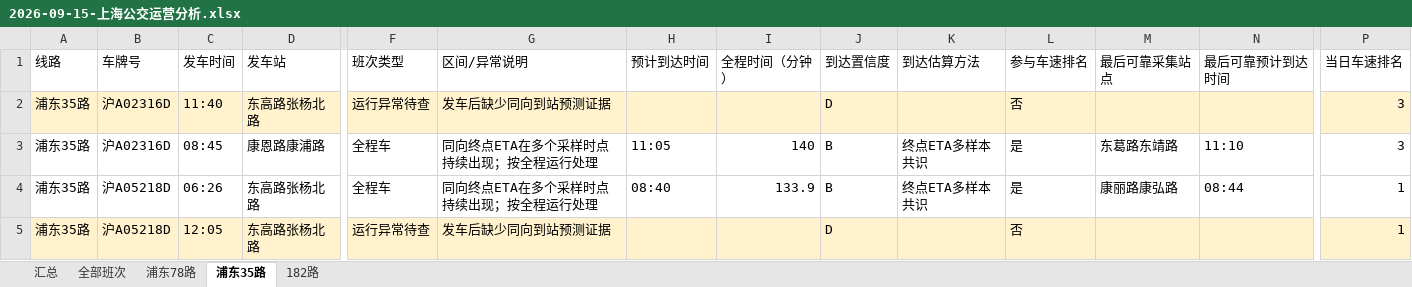
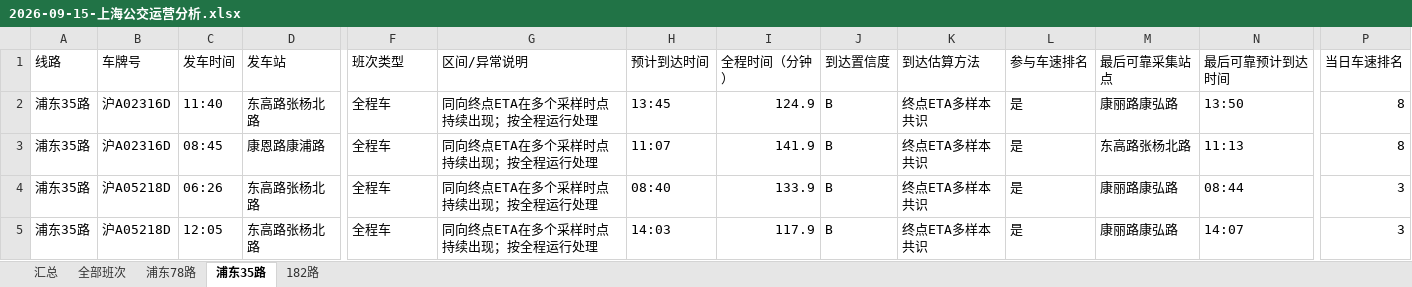
Before and after one commit to lilyQ-stack/shanghai-bus-operations, an Excel workbook: data/export/2026-09-15-上海公交运营分析.xlsx, sheet 浦东35路, drawn as a sheet; only a part is shown, gaps mark what is left out; values as stored, in another font and other column widths than the file's, no borders; the diff covers the shown part only; the diff names each change by its address in the sheet, - before the commit and + after, or states it on an @@ line.

```diff
--- a/data/export/2026-09-15-上海公交运营分析.xlsx (sheet 浦东35路)
+++ b/data/export/2026-09-15-上海公交运营分析.xlsx (sheet 浦东35路)
-A2:P2 fill: #FFF2CC
+A2:P2 fill: none
-F2 (班次类型): 运行异常待查
+F2 (班次类型): 全程车
-G2 (区间/异常说明): 发车后缺少同向到站预测证据
+G2 (区间/异常说明): 同向终点ETA在多个采样时点持续出现；按全程运行处理
-H2 (预计到达时间): (empty)
+H2 (预计到达时间): 13:45
-I2 (全程时间（分钟）): (empty)
+I2 (全程时间（分钟）): 124.9
-J2 (到达置信度): D
+J2 (到达置信度): B
-K2 (到达估算方法): (empty)
+K2 (到达估算方法): 终点ETA多样本共识
-L2 (参与车速排名): 否
+L2 (参与车速排名): 是
-M2 (最后可靠采集站点): (empty)
+M2 (最后可靠采集站点): 康丽路康弘路
-N2 (最后可靠预计到达时间): (empty)
+N2 (最后可靠预计到达时间): 13:50
-P2:P3 (当日车速排名): 3
+P2:P3 (当日车速排名): 8
-H3 (预计到达时间): 11:05
+H3 (预计到达时间): 11:07
-I3 (全程时间（分钟）): 140
+I3 (全程时间（分钟）): 141.9
-M3 (最后可靠采集站点): 东葛路东靖路
+M3 (最后可靠采集站点): 东高路张杨北路
-N3 (最后可靠预计到达时间): 11:10
+N3 (最后可靠预计到达时间): 11:13
-P4:P5 (当日车速排名): 1
+P4:P5 (当日车速排名): 3
-A5:P5 fill: #FFF2CC
+A5:P5 fill: none
-F5 (班次类型): 运行异常待查
+F5 (班次类型): 全程车
-G5 (区间/异常说明): 发车后缺少同向到站预测证据
+G5 (区间/异常说明): 同向终点ETA在多个采样时点持续出现；按全程运行处理
-H5 (预计到达时间): (empty)
+H5 (预计到达时间): 14:03
-I5 (全程时间（分钟）): (empty)
+I5 (全程时间（分钟）): 117.9
-J5 (到达置信度): D
+J5 (到达置信度): B
-K5 (到达估算方法): (empty)
+K5 (到达估算方法): 终点ETA多样本共识
-L5 (参与车速排名): 否
+L5 (参与车速排名): 是
-M5 (最后可靠采集站点): (empty)
+M5 (最后可靠采集站点): 康丽路康弘路
-N5 (最后可靠预计到达时间): (empty)
+N5 (最后可靠预计到达时间): 14:07
```
Also changed, not shown: 17 added rows, 198 edited cells and cell formats elsewhere in this sheet, sheet 全部班次, sheet 182路, sheet 浦东78路, sheet 汇总, 4 other files.
